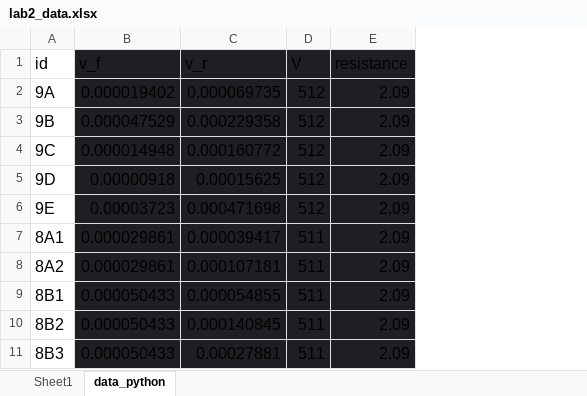
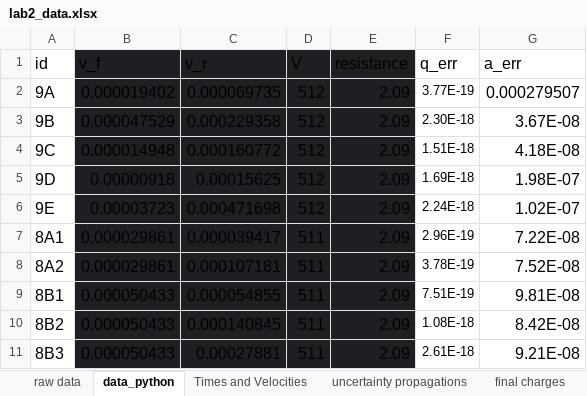
Before and after one commit to Klinjin/128AL, an Excel workbook: lab1_oil_drop/lab2_data.xlsx, sheet data_python, drawn as a sheet; values as stored, in another font and other column widths than the file's, no borders; charts and pictures and table styles not drawn; the diff names each change by its address in the sheet, - before the commit and + after, or states it on an @@ line.

```diff
--- a/lab1_oil_drop/lab2_data.xlsx (sheet data_python)
+++ b/lab1_oil_drop/lab2_data.xlsx (sheet data_python)
-sheet tab: Sheet1
+sheet tab: raw data
+sheet tab: Times and Velocities
+sheet tab: uncertainty propagations
+sheet tab: final charges
+column F (q_err), rows 2-11: 3.77E-19 | 2.30E-18 | 1.51E-18 | 1.69E-18 | 2.24E-18 | 2.96E-19 | 3.78E-19 | 7.51E-19 | 1.08E-18 | 2.61E-18
+column G (a_err), rows 2-11: 0.000279507 | 3.67E-08 | 4.18E-08 | 1.98E-07 | 1.02E-07 | 7.22E-08 | 7.52E-08 | 9.81E-08 | 8.42E-08 | 9.21E-08
```
Also changed, not shown: sheet raw data, charts or pictures, 3 other files.
